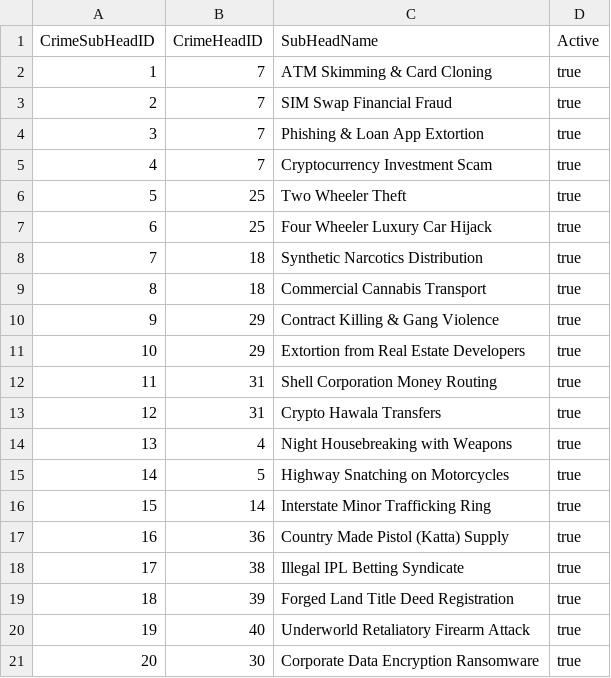
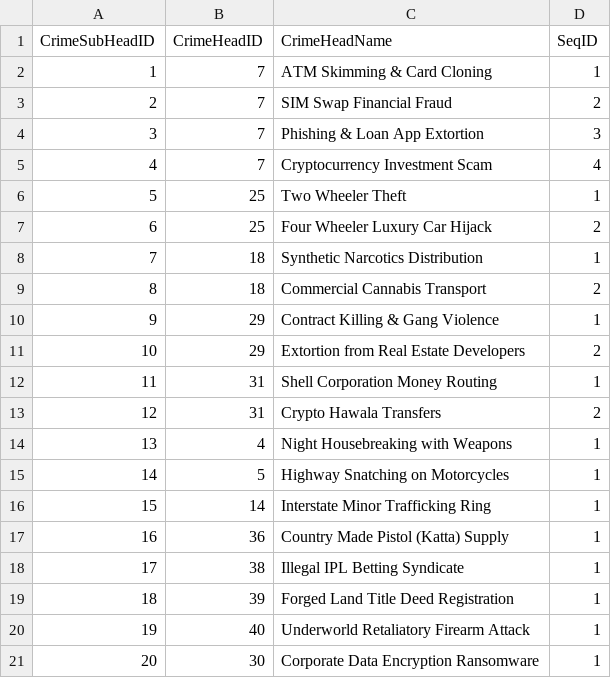
Before and after one commit to 5avis/Datathon-ksp, a CSV file: datasets/cleaned_CrimeSubHead.csv, drawn as a sheet.

```diff
--- a/datasets/cleaned_CrimeSubHead.csv
+++ b/datasets/cleaned_CrimeSubHead.csv
@@ -1,21 +1,21 @@
-CrimeSubHeadID,CrimeHeadID,SubHeadName,Active
-1,7,ATM Skimming & Card Cloning,true
-2,7,SIM Swap Financial Fraud,true
-3,7,Phishing & Loan App Extortion,true
-4,7,Cryptocurrency Investment Scam,true
-5,25,Two Wheeler Theft,true
-6,25,Four Wheeler Luxury Car Hijack,true
-7,18,Synthetic Narcotics Distribution,true
-8,18,Commercial Cannabis Transport,true
-9,29,Contract Killing & Gang Violence,true
-10,29,Extortion from Real Estate Developers,true
-11,31,Shell Corporation Money Routing,true
-12,31,Crypto Hawala Transfers,true
-13,4,Night Housebreaking with Weapons,true
-14,5,Highway Snatching on Motorcycles,true
-15,14,Interstate Minor Trafficking Ring,true
-16,36,Country Made Pistol (Katta) Supply,true
-17,38,Illegal IPL Betting Syndicate,true
-18,39,Forged Land Title Deed Registration,true
-19,40,Underworld Retaliatory Firearm Attack,true
-20,30,Corporate Data Encryption Ransomware,true
+CrimeSubHeadID,CrimeHeadID,CrimeHeadName,SeqID
+1,7,ATM Skimming & Card Cloning,1
+2,7,SIM Swap Financial Fraud,2
+3,7,Phishing & Loan App Extortion,3
+4,7,Cryptocurrency Investment Scam,4
+5,25,Two Wheeler Theft,1
+6,25,Four Wheeler Luxury Car Hijack,2
+7,18,Synthetic Narcotics Distribution,1
+8,18,Commercial Cannabis Transport,2
+9,29,Contract Killing & Gang Violence,1
+10,29,Extortion from Real Estate Developers,2
+11,31,Shell Corporation Money Routing,1
+12,31,Crypto Hawala Transfers,2
+13,4,Night Housebreaking with Weapons,1
+14,5,Highway Snatching on Motorcycles,1
+15,14,Interstate Minor Trafficking Ring,1
+16,36,Country Made Pistol (Katta) Supply,1
+17,38,Illegal IPL Betting Syndicate,1
+18,39,Forged Land Title Deed Registration,1
+19,40,Underworld Retaliatory Firearm Attack,1
+20,30,Corporate Data Encryption Ransomware,1
```
Also changed, not shown: datasets/cleaned_CaseCategory.csv, datasets/cleaned_CrimeHead.csv, 15 other files.
